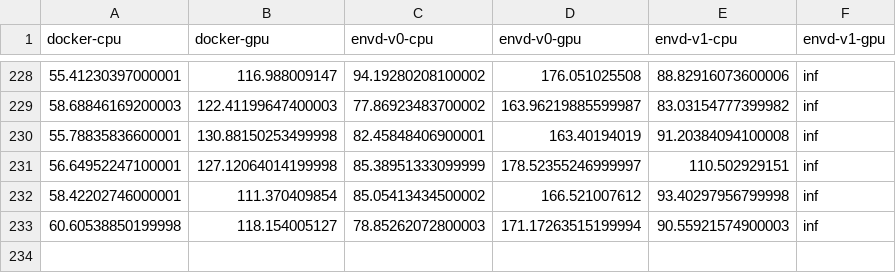
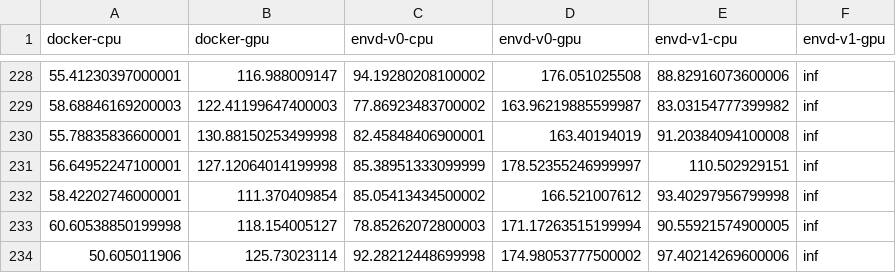
Before and after one commit to tensorchord/envd-nightly, a CSV file: data.csv, drawn as a sheet; only a part is shown, gaps mark what is left out.

Commit message:
CI: update benchmark data and image
Signed-off-by: github-actions-bot <github-actions-bot@users.noreply.github.com>

```diff
--- a/data.csv
+++ b/data.csv
@@ -232,2 +232,3 @@ docker-cpu,docker-gpu,envd-v0-cpu,envd-v0-gpu,envd-v1-cpu,envd-v1-gpu
 58.42202746000001,111.370409854,85.05413434500002,166.521007612,93.40297956799998,inf
-60.60538850199998,118.154005127,78.85262072800003,171.17263515199994,90.55921574900003,inf
+60.60538850199998,118.154005127,78.85262072800003,171.17263515199994,90.55921574900005,inf
+50.605011906,125.73023114,92.28212448699998,174.98053777500002,97.40214269600006,inf
```
Also changed, not shown: 1 other file.
